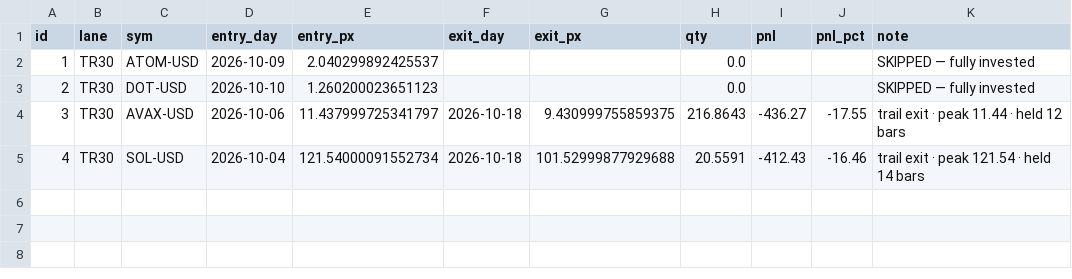
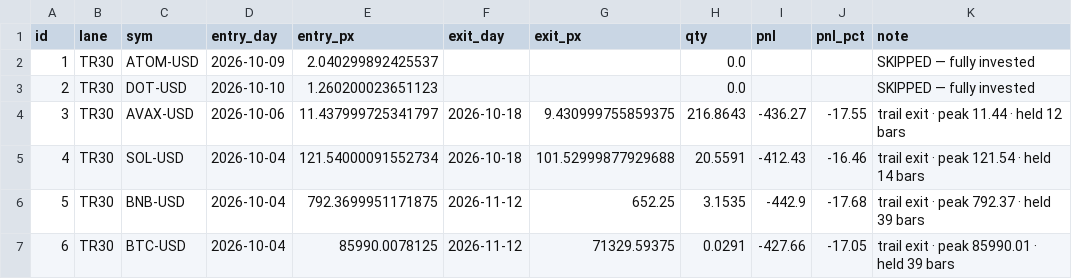
Before and after one commit to alwahedi-netizen/spx-0DTE-v1, a CSV file: data/labs/cryptolab_trades.csv, drawn as a sheet; the diff names each change by its address in the sheet, - before the commit and + after, or states it on an @@ line.

```diff
--- a/data/labs/cryptolab_trades.csv
+++ b/data/labs/cryptolab_trades.csv
+row 6: 5 | TR30 | BNB-USD | 2026-10-04 | 792.3699951171875 | 2026-11-12 | 652.25 | 3.1535 | -442.9 | -17.68 | trail exit · peak 792.37 · held 39 bars
+row 7: 6 | TR30 | BTC-USD | 2026-10-04 | 85990.0078125 | 2026-11-12 | 71329.59375 | 0.0291 | -427.66 | -17.05 | trail exit · peak 85990.01 · held 39 bars
```
Also changed, not shown: data/labs/alloclab_orders.csv, data/labs/alloclab_pos.csv, 18 other files.
